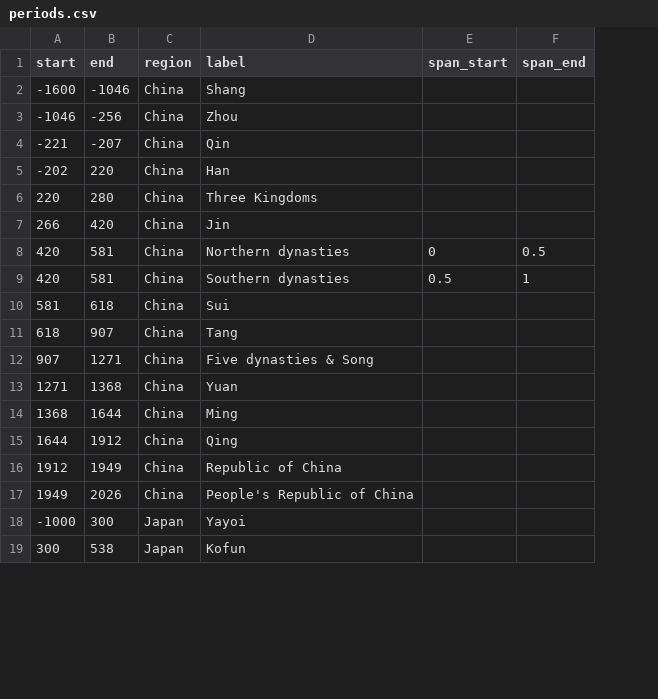
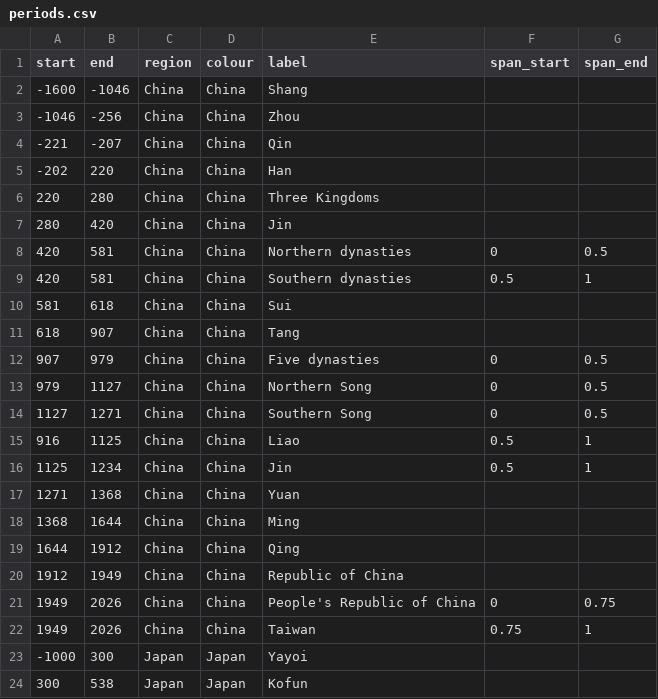
Before and after one commit to AcipenserSturio/mi, a CSV file: public/world/periods.csv, drawn as a sheet; only a part is shown; addresses are those after the commit; the diff covers the shown part only; the diff names each change by its address in the sheet, - before the commit and + after, or states it on an @@ line.

Commit message:
add: colours

```diff
--- a/public/world/periods.csv
+++ b/public/world/periods.csv
+column D (colour), rows 2-12: all China; rows 17-21: all China; rows 23-24: Japan | Japan
-A7 (start): 266
+A7 (start): 280
-B12 (end): 1271
+B12 (end): 979
-E12 (label): Five dynasties & Song
+E12 (label): Five dynasties
-F12 (span_start): (empty)
+F12 (span_start): 0
-G12 (span_end): (empty)
+G12 (span_end): 0.5
+row 13: 979 | 1127 | China | China | Northern Song | 0 | 0.5
+row 14: 1127 | 1271 | China | China | Southern Song | 0 | 0.5
+row 15: 916 | 1125 | China | China | Liao | 0.5 | 1
+row 16: 1125 | 1234 | China | China | Jin | 0.5 | 1
-F21 (span_start): (empty)
+F21 (span_start): 0
-G21 (span_end): (empty)
+G21 (span_end): 0.75
+row 22: 1949 | 2026 | China | China | Taiwan | 0.75 | 1
```
Also changed, not shown: 14 added rows elsewhere in this file, 3 other files.
